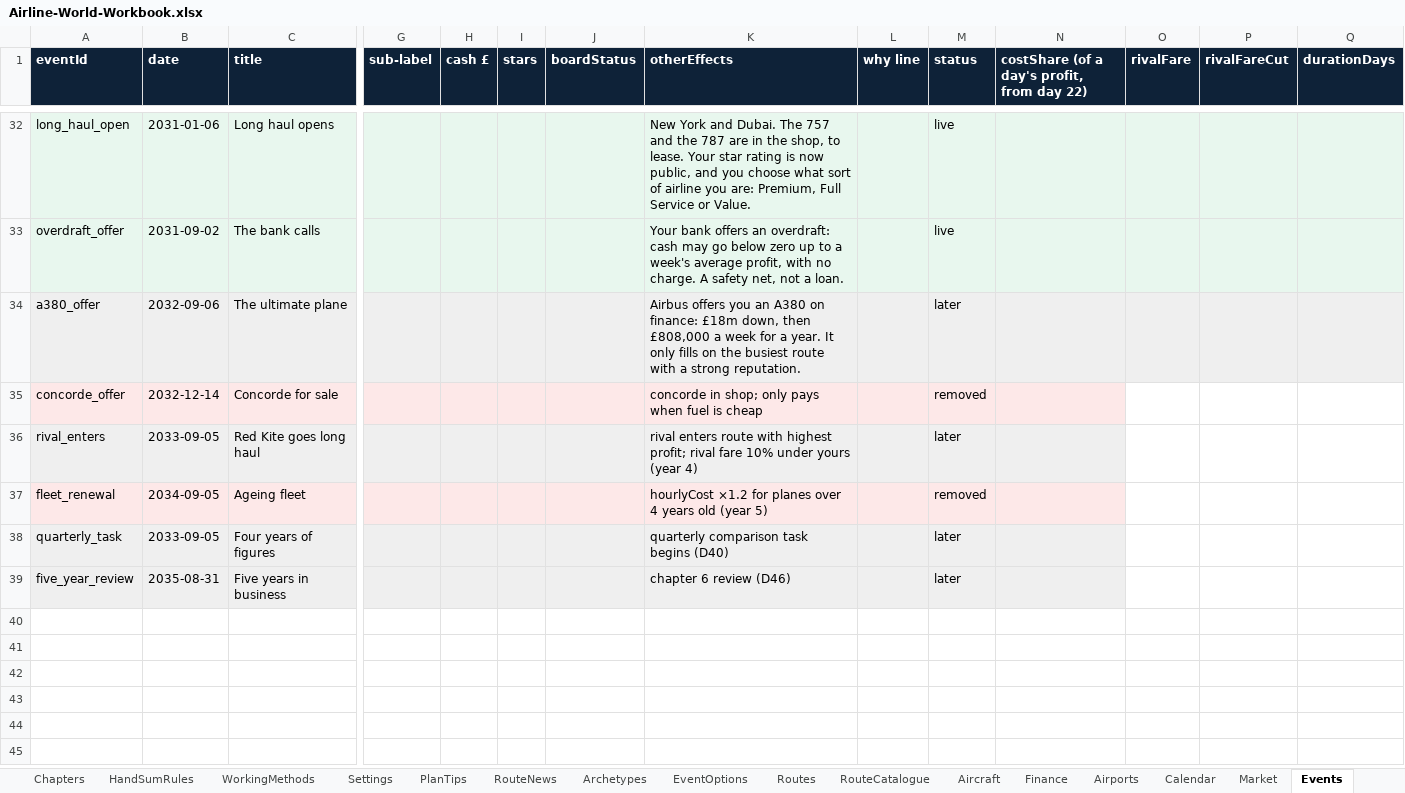
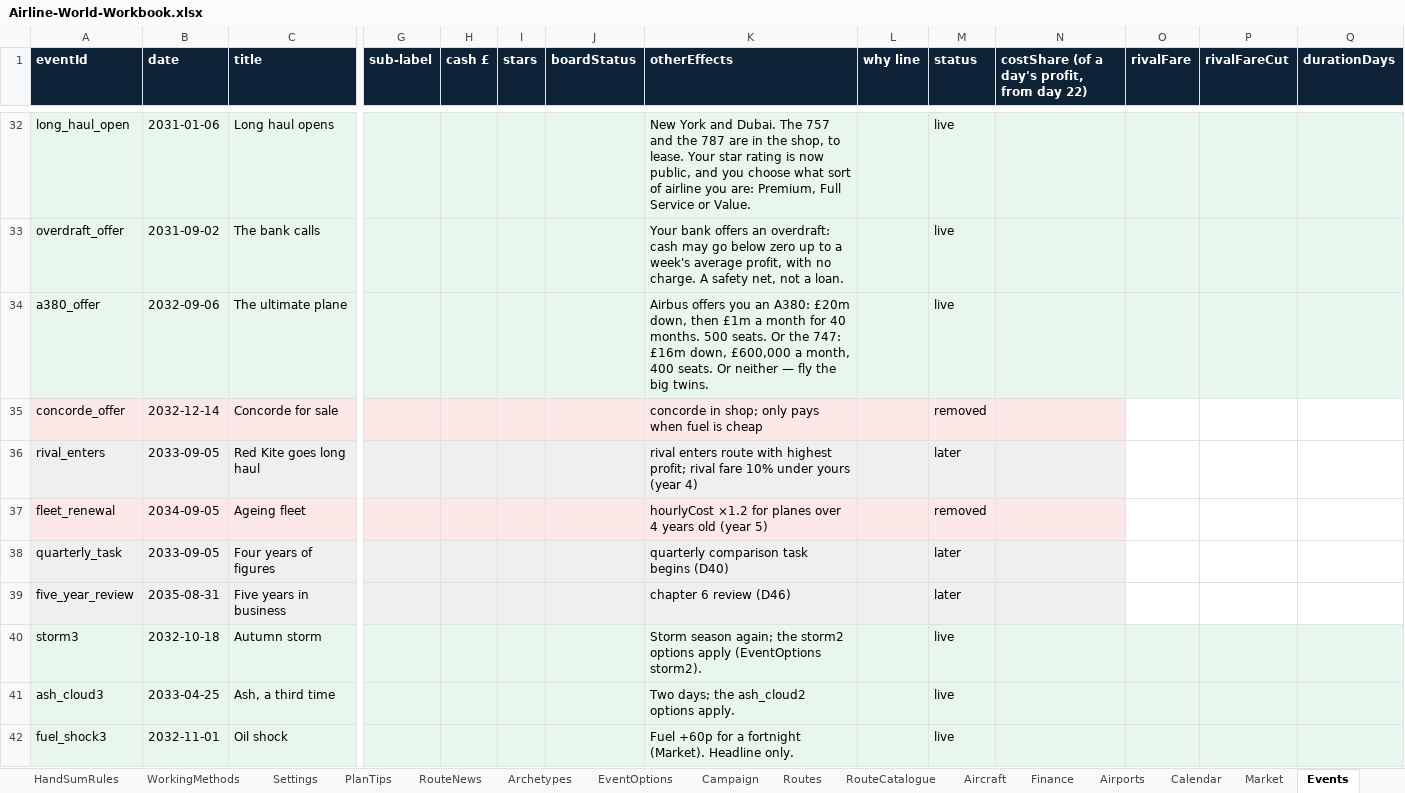
Before and after one commit to bertieharris2-cpu/Airline-Simulator-Maths-Game, an Excel workbook: data/Airline-World-Workbook.xlsx, sheet Events, drawn as a sheet; only a part is shown, gaps mark what is left out; values as stored, in another font and other column widths than the file's, no borders; rows hold the shown columns only; the diff names each change by its address in the sheet, - before the commit and + after, or states it on an @@ line.

```diff
--- a/data/Airline-World-Workbook.xlsx (sheet Events)
+++ b/data/Airline-World-Workbook.xlsx (sheet Events)
+sheet tab: Campaign
-K34 (otherEffects): …you an A380 on finance: £18m down, then £808,000 a week for a year. It only fills on the busiest route with a strong reputation.
+K34 (otherEffects): …you an A380: £20m down, then £1m a month for 40 months. 500 seats. Or the 747: £16m down, £600,000 a month, 400 seats. Or neither — fly the big twins.
-M34 (status): later
+M34 (status): live
+row 40: storm3 | 2032-10-18 | Autumn storm |  |  |  |  | Storm season again; the storm2 options apply (EventOptions storm2). |  | live
+row 41: ash_cloud3 | 2033-04-25 | Ash, a third time |  |  |  |  | Two days; the ash_cloud2 options apply. |  | live
+row 42: fuel_shock3 | 2032-11-01 | Oil shock |  |  |  |  | Fuel +60p for a fortnight (Market). Headline only. |  | live
```
Also changed, not shown: sheet Market, sheet RouteNews, sheet Calendar, sheet Routes, sheet WorkingMethods, sheet Settings, 9 more sheets, 4 other files.
